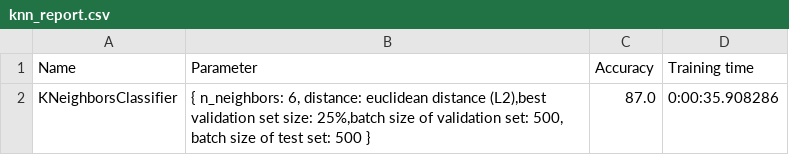
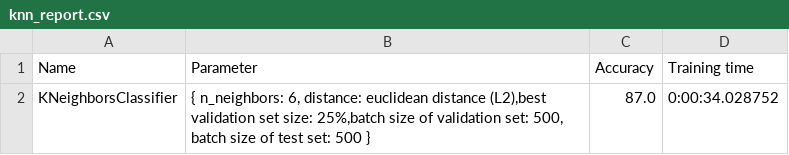
Before and after one commit to Ukasz09/Clothing-recognition, a CSV file: app/knn_report.csv, drawn as a sheet.

```diff
--- a/app/knn_report.csv
+++ b/app/knn_report.csv
@@ -1,2 +1,2 @@
 Name,Parameter,Accuracy,Training time
-KNeighborsClassifier,"{ n_neighbors: 6, distance: euclidean distance (L2),best validation set size: 25%,batch size of validation set: 500, batch size of test set: 500 }",87.0,0:00:35.908286
+KNeighborsClassifier,"{ n_neighbors: 6, distance: euclidean distance (L2),best validation set size: 25%,batch size of validation set: 500, batch size of test set: 500 }",87.0,0:00:34.028752
```
Also changed, not shown: 2 other files.
